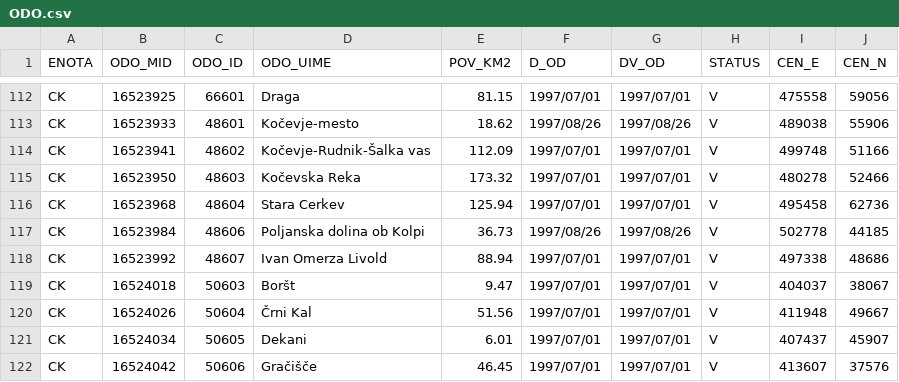
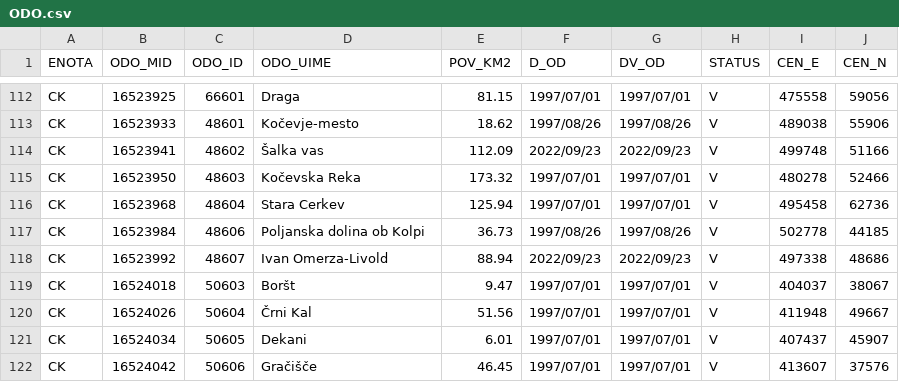
Before and after one commit to stefanb/gurs-rpe, a CSV file: data/ODO.csv, drawn as a sheet; only a part is shown, gaps mark what is left out.

```diff
--- a/data/ODO.csv
+++ b/data/ODO.csv
@@ -113,3 +113,3 @@ CK,16523925,66601,Draga,81.15,1997/07/01,1997/07/01,V,475558,59056
 CK,16523933,48601,Kočevje-mesto,18.62,1997/08/26,1997/08/26,V,489038,55906
-CK,16523941,48602,Kočevje-Rudnik-Šalka vas,112.09,1997/07/01,1997/07/01,V,499748,51166
+CK,16523941,48602,Šalka vas,112.09,2022/09/23,2022/09/23,V,499748,51166
 CK,16523950,48603,Kočevska Reka,173.32,1997/07/01,1997/07/01,V,480278,52466
@@ -117,3 +117,3 @@ CK,16523968,48604,Stara Cerkev,125.94,1997/07/01,1997/07/01,V,495458,62736
 CK,16523984,48606,Poljanska dolina ob Kolpi,36.73,1997/08/26,1997/08/26,V,502778,44185
-CK,16523992,48607,Ivan Omerza Livold,88.94,1997/07/01,1997/07/01,V,497338,48686
+CK,16523992,48607,Ivan Omerza-Livold,88.94,2022/09/23,2022/09/23,V,497338,48686
 CK,16524018,50603,Boršt,9.47,1997/07/01,1997/07/01,V,404037,38067
```
Also changed, not shown: data/ODO/ODO_CK.csv, data/VDV.csv, 10 other files.
